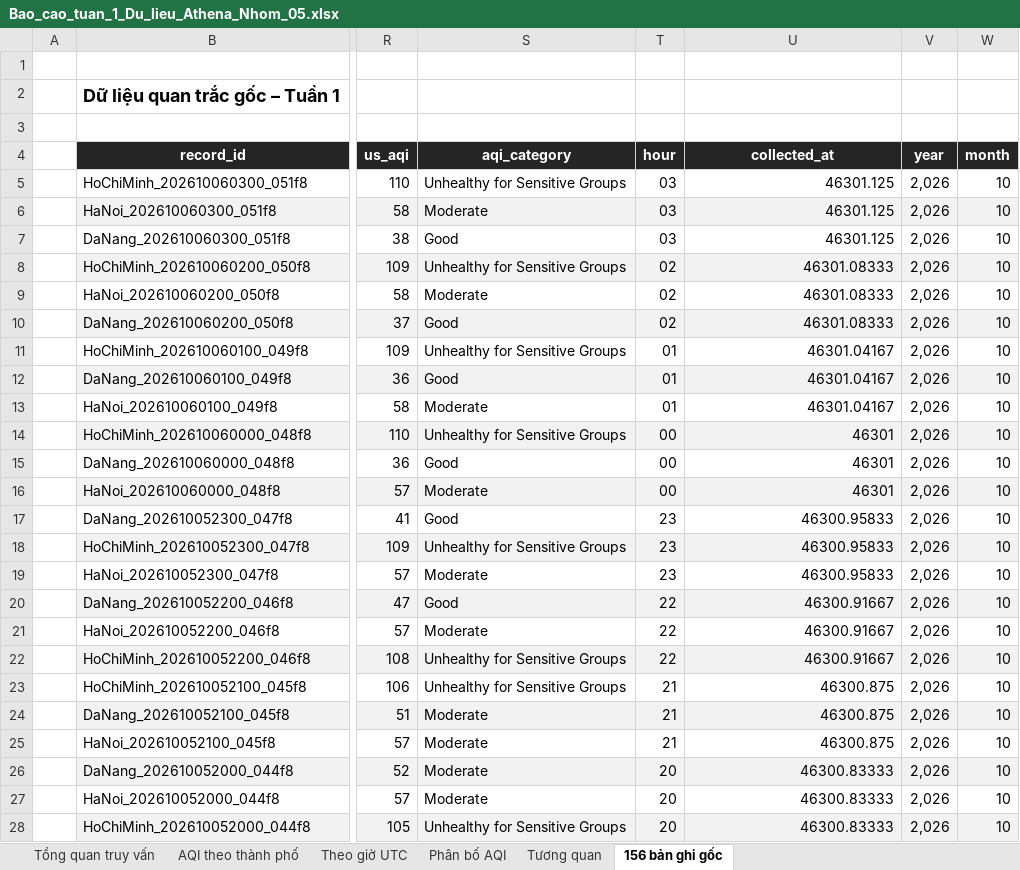
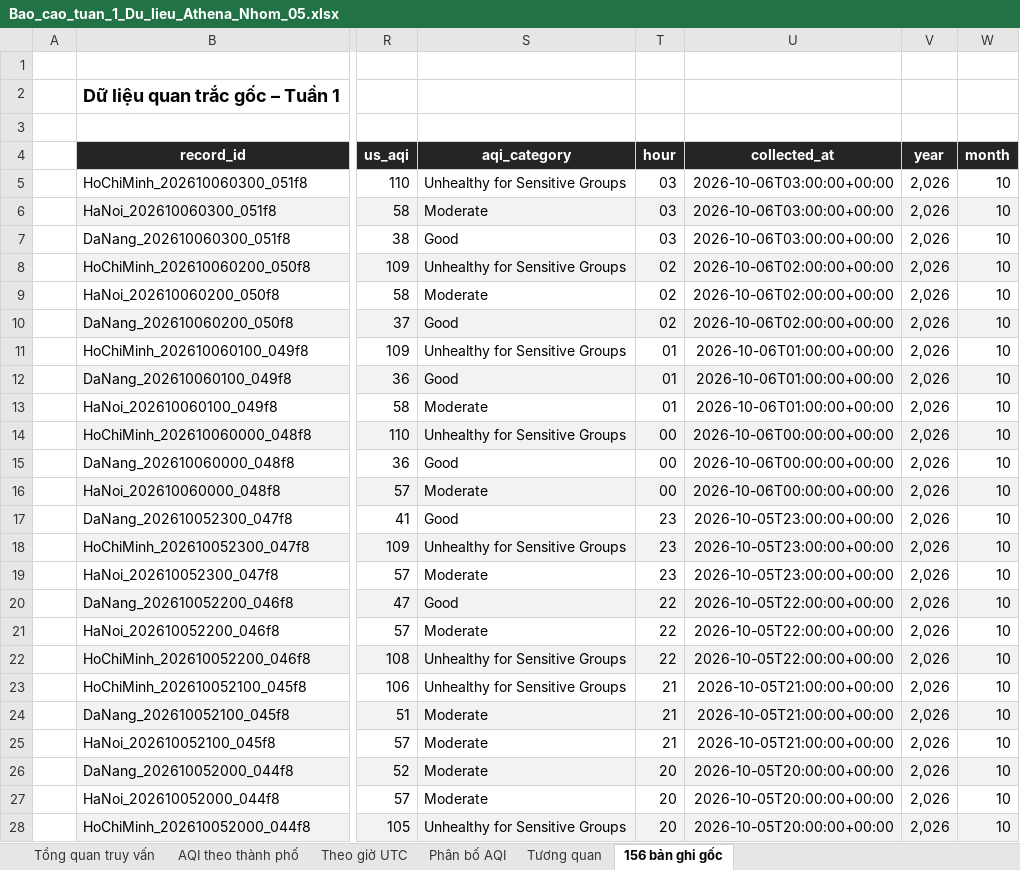
Before and after one commit to JasonTM17/WeatherAWS_FinalTerm, an Excel workbook: docs/Bao_cao_tuan_1_Du_lieu_Athena_Nhom_05.xlsx, sheet 156 bản ghi gốc, drawn as a sheet; only a part is shown, gaps mark what is left out; values as stored, in another font and other column widths than the file's, no borders; the diff covers the shown part only; the diff names each change by its address in the sheet, - before the commit and + after, or states it on an @@ line.

Commit message:
fix(pipeline): fix CloudWatch alarm dimension, dashboard JSON encoding, and update Athena CLI logs with latest query IDs

```diff
--- a/docs/Bao_cao_tuan_1_Du_lieu_Athena_Nhom_05.xlsx (sheet 156 bản ghi gốc)
+++ b/docs/Bao_cao_tuan_1_Du_lieu_Athena_Nhom_05.xlsx (sheet 156 bản ghi gốc)
-U5:U7 (collected_at): 46301.125
+U5:U7 (collected_at): 2026-10-06T03:00:00+00:00
-U8:U10 (collected_at): 46301.08333
+U8:U10 (collected_at): 2026-10-06T02:00:00+00:00
-U11:U13 (collected_at): 46301.04167
+U11:U13 (collected_at): 2026-10-06T01:00:00+00:00
-U14:U16 (collected_at): 46301
+U14:U16 (collected_at): 2026-10-06T00:00:00+00:00
-U17:U19 (collected_at): 46300.95833
+U17:U19 (collected_at): 2026-10-05T23:00:00+00:00
-U20:U22 (collected_at): 46300.91667
+U20:U22 (collected_at): 2026-10-05T22:00:00+00:00
-U23:U25 (collected_at): 46300.875
+U23:U25 (collected_at): 2026-10-05T21:00:00+00:00
-U26:U28 (collected_at): 46300.83333
+U26:U28 (collected_at): 2026-10-05T20:00:00+00:00
```
Also changed, not shown: 132 edited cells elsewhere in this sheet, sheet Tổng quan truy vấn, sheet Tương quan, 20 other files.
